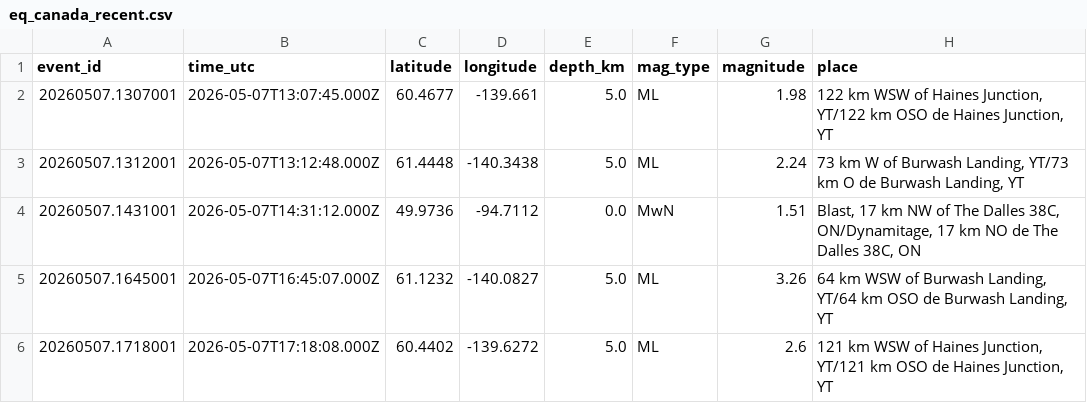
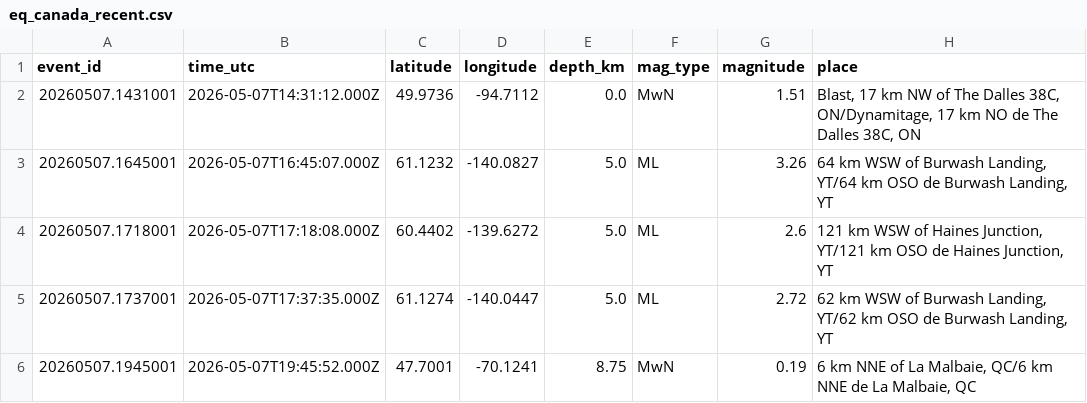
Before and after one commit to Alpeace89/piquakecanada, a CSV file: eq_canada_recent.csv, drawn as a sheet; only a part is shown; the shorter side is filled out with more unchanged rows; the diff names each change by its address in the sheet, - before the commit and + after, or states it on an @@ line.

```diff
--- a/eq_canada_recent.csv
+++ b/eq_canada_recent.csv
-row 2: 20260507.1307001 | 2026-05-07T13:07:45.000Z | 60.4677 | -139.661 | 5.0 | ML | 1.98 | 122 km WSW of Haines Junction, YT/122 km OSO de Haines Junction, YT
-row 3: 20260507.1312001 | 2026-05-07T13:12:48.000Z | 61.4448 | -140.3438 | 5.0 | ML | 2.24 | 73 km W of Burwash Landing, YT/73 km O de Burwash Landing, YT
```
Also changed, not shown: 22 other files.
